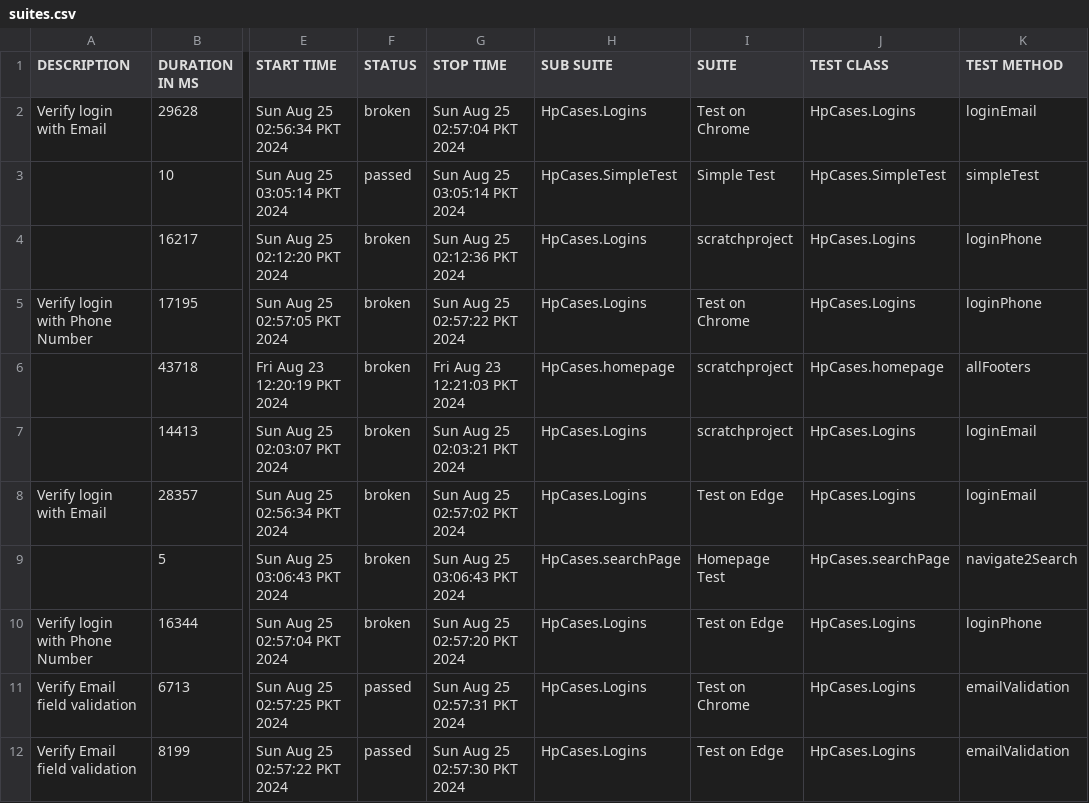
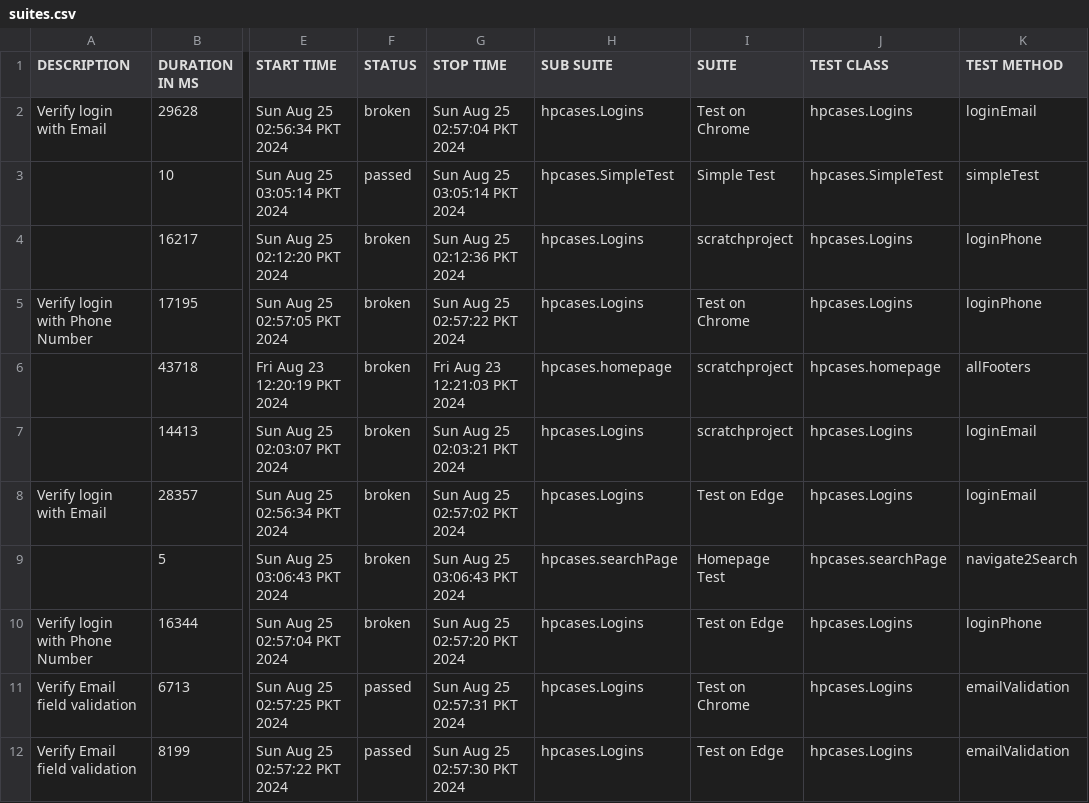
Before and after one commit to shasnainzaidi/scratchproject, a CSV file: allure-report/data/suites.csv, drawn as a sheet; only a part is shown, gaps mark what is left out; the diff names each change by its address in the sheet, - before the commit and + after, or states it on an @@ line.

Commit message:
Class names refactored

```diff
--- a/allure-report/data/suites.csv
+++ b/allure-report/data/suites.csv
-H2 (SUB SUITE): HpCases.Logins
+H2 (SUB SUITE): hpcases.Logins
-J2 (TEST CLASS): HpCases.Logins
+J2 (TEST CLASS): hpcases.Logins
-H3 (SUB SUITE): HpCases.SimpleTest
+H3 (SUB SUITE): hpcases.SimpleTest
-J3 (TEST CLASS): HpCases.SimpleTest
+J3 (TEST CLASS): hpcases.SimpleTest
-H4:H5 (SUB SUITE): HpCases.Logins
+H4:H5 (SUB SUITE): hpcases.Logins
-J4:J5 (TEST CLASS): HpCases.Logins
+J4:J5 (TEST CLASS): hpcases.Logins
-H6 (SUB SUITE): HpCases.homepage
+H6 (SUB SUITE): hpcases.homepage
-J6 (TEST CLASS): HpCases.homepage
+J6 (TEST CLASS): hpcases.homepage
-H7:H8 (SUB SUITE): HpCases.Logins
+H7:H8 (SUB SUITE): hpcases.Logins
-J7:J8 (TEST CLASS): HpCases.Logins
+J7:J8 (TEST CLASS): hpcases.Logins
-H9 (SUB SUITE): HpCases.searchPage
+H9 (SUB SUITE): hpcases.searchPage
-J9 (TEST CLASS): HpCases.searchPage
+J9 (TEST CLASS): hpcases.searchPage
-H10:H12 (SUB SUITE): HpCases.Logins
+H10:H12 (SUB SUITE): hpcases.Logins
-J10:J12 (TEST CLASS): HpCases.Logins
+J10:J12 (TEST CLASS): hpcases.Logins
```
Also changed, not shown: 12 other files.
